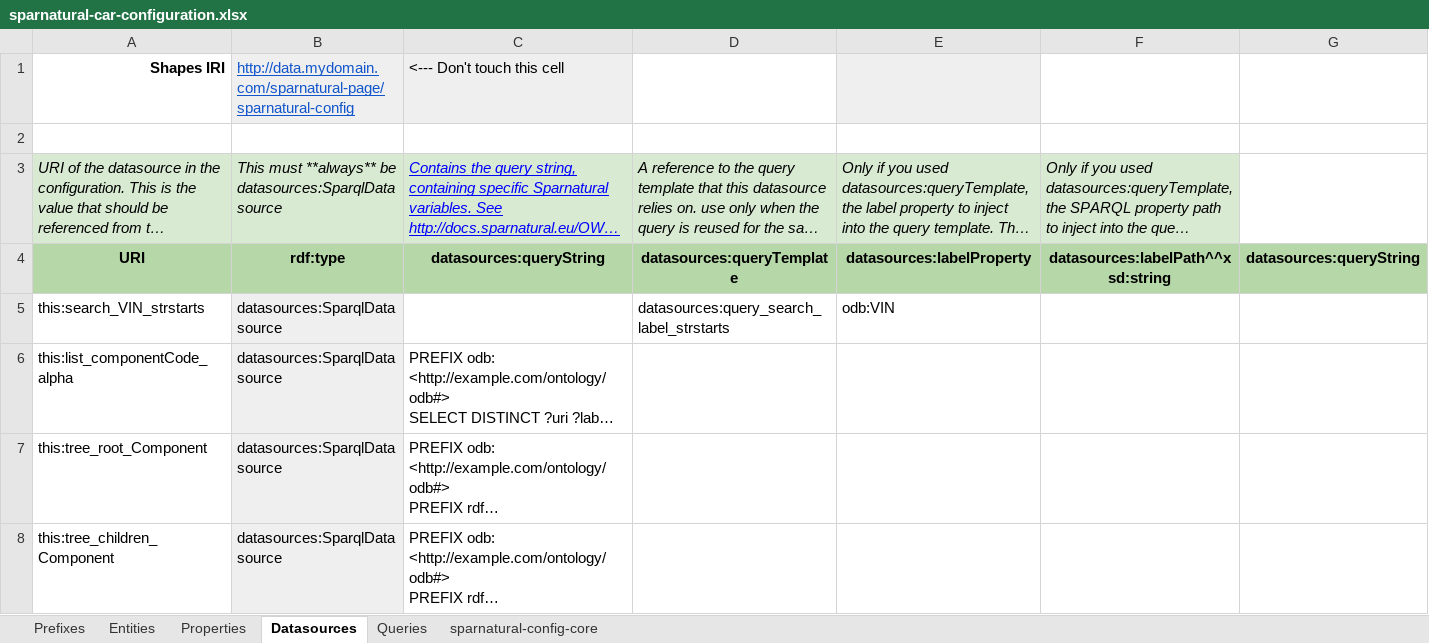
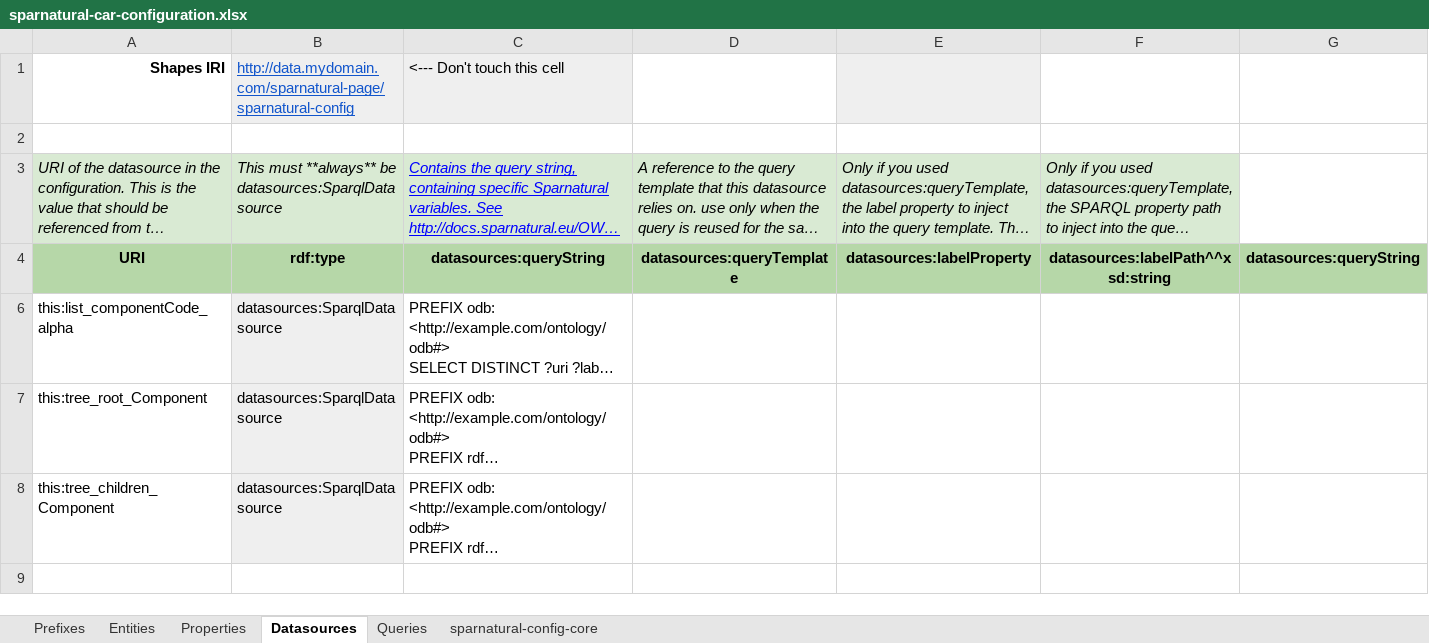
Before and after one commit to sparna-git/Sparnatural, an Excel workbook: docs/how-to-configure/sparnatural-car-configuration.xlsx, sheet Datasources, drawn as a sheet; long unchanged cells end in …; values as stored, in another font and other column widths than the file's, no borders; the diff names each change by its address in the sheet, - before the commit and + after, or states it on an @@ line.

```diff
--- a/docs/how-to-configure/sparnatural-car-configuration.xlsx (sheet Datasources)
+++ b/docs/how-to-configure/sparnatural-car-configuration.xlsx (sheet Datasources)
@@ row 5 hidden: this:search_VIN_strstarts | datasources:SparqlDatasource |  | datasources:query_search_label_strstarts | odb:VIN @@
```
Also changed, not shown: sheet Properties, sheet Entities, hidden cells, 2 other files.
